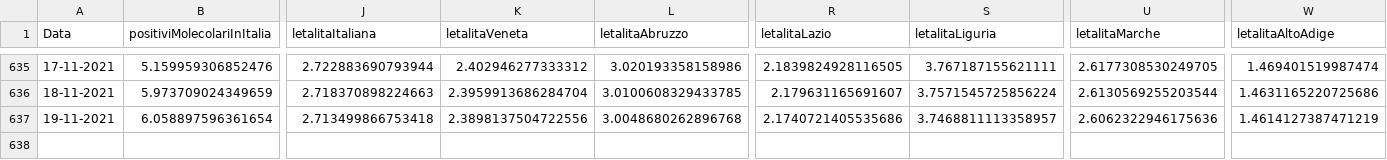
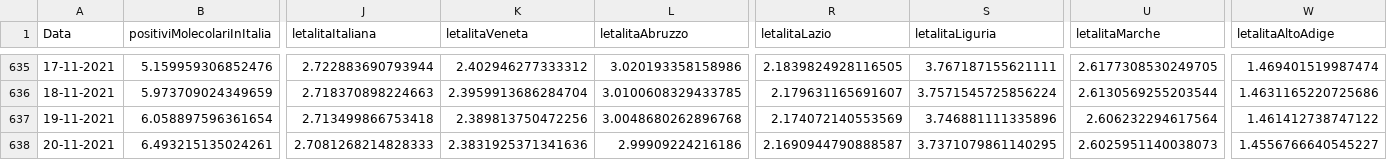
Before and after one commit to DigitalChriAri/Covid, a CSV file: Covid19GraficiItaliaEVeneto.csv, drawn as a sheet; only a part is shown, gaps mark what is left out; rows hold the shown columns only; the diff names each change by its address in the sheet, - before the commit and + after, or states it on an @@ line.

```diff
--- a/Covid19GraficiItaliaEVeneto.csv
+++ b/Covid19GraficiItaliaEVeneto.csv
-K637 (letalitaVeneta): 2.3898137504722556
+K637 (letalitaVeneta): 2.389813750472256
-R637 (letalitaLazio): 2.1740721405535686
+R637 (letalitaLazio): 2.174072140553569
-S637 (letalitaLiguria): 3.7468811113358957
+S637 (letalitaLiguria): 3.746881111335896
-U637 (letalitaMarche): 2.6062322946175636
+U637 (letalitaMarche): 2.606232294617564
-W637 (letalitaAltoAdige): 1.4614127387471219
+W637 (letalitaAltoAdige): 1.461412738747122
+row 638: 20-11-2021 | 6.493215135024261 | 2.7081268214828333 | 2.3831925371341636 | 2.99909224216186 | 2.1690944790888587 | 3.7371079861140295 | 2.6025951140038073 | 1.4556766640545227
```
Also changed, not shown: Covid19GraficiTamponiTotaliItaliaEVeneto.csv.
